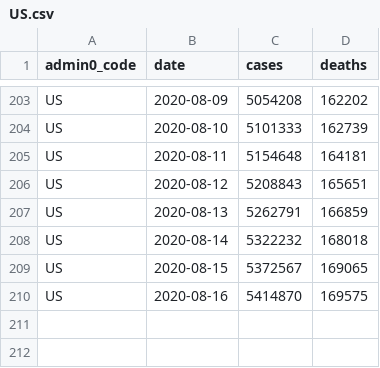
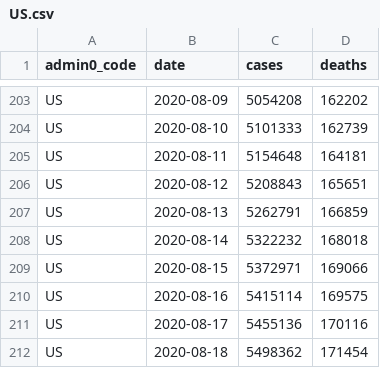
Before and after one commit to covid-open-data/xform-casecount-us-nytimes, a CSV file: output/admin0/US.csv, drawn as a sheet; only a part is shown, gaps mark what is left out.

```diff
--- a/output/admin0/US.csv
+++ b/output/admin0/US.csv
@@ -208,3 +208,5 @@ US,2020-08-13,5262791,166859
 US,2020-08-14,5322232,168018
-US,2020-08-15,5372567,169065
-US,2020-08-16,5414870,169575
+US,2020-08-15,5372971,169066
+US,2020-08-16,5415114,169575
+US,2020-08-17,5455136,170116
+US,2020-08-18,5498362,171454
```
Also changed, not shown: output/admin1/US.csv.
